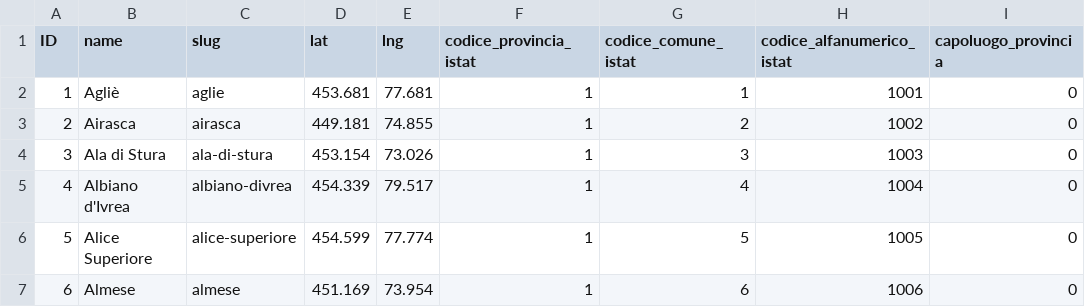
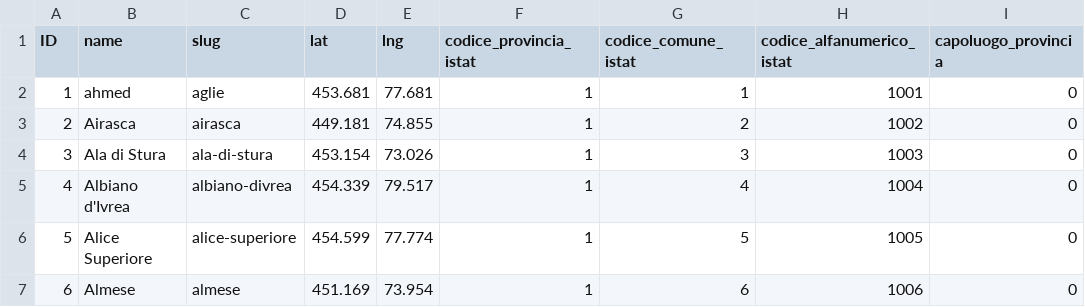
Before and after one commit to ahmed-mera/Java-DBMS, a CSV file: src/main/resources/comuni.csv, drawn as a sheet; only a part is shown; the diff names each change by its address in the sheet, - before the commit and + after, or states it on an @@ line.

Commit message:
Update comuni.csv

```diff
--- a/src/main/resources/comuni.csv
+++ b/src/main/resources/comuni.csv
-B2 (name): Agliè
+B2 (name): ahmed
```
